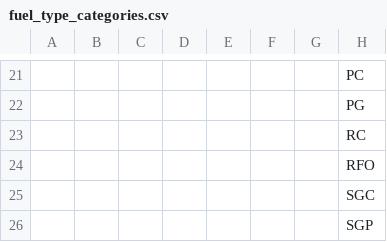
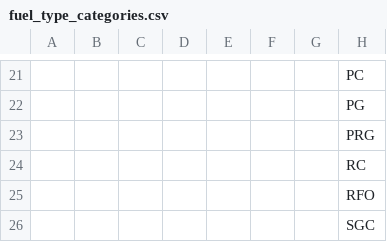
Before and after one commit to USEPA/egrid, a CSV file: data/static_tables/fuel_type_categories.csv, drawn as a sheet; only a part is shown, gaps mark what is left out; the shorter side is filled out with more unchanged rows; the diff names each change by its address in the sheet, - before the commit and + after, or states it on an @@ line.

Commit message:
Adding PRG to combustion fuels

```diff
--- a/data/static_tables/fuel_type_categories.csv
+++ b/data/static_tables/fuel_type_categories.csv
+row 23:  |  |  |  |  |  |  | PRG
```
